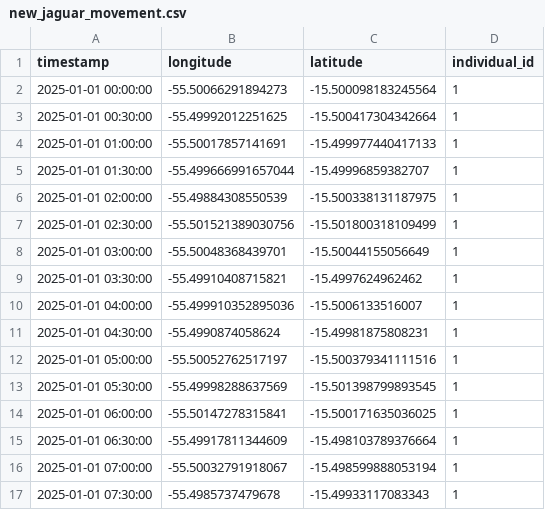
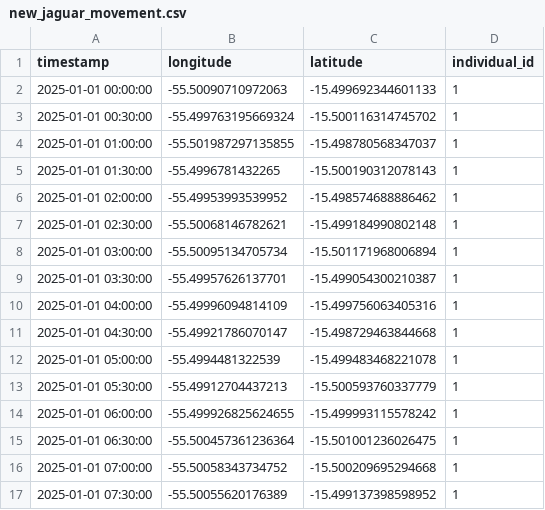
Before and after one commit to RicardoFernandes17/MLProject2024, a CSV file: data/predict/new_jaguar_movement.csv, drawn as a sheet; only a part is shown; the diff covers the shown part only.

```diff
--- a/data/predict/new_jaguar_movement.csv
+++ b/data/predict/new_jaguar_movement.csv
@@ -1,17 +1,17 @@
 timestamp,longitude,latitude,individual_id
-2025-01-01 00:00:00,-55.50066291894273,-15.500098183245564,1
-2025-01-01 00:30:00,-55.49992012251625,-15.500417304342664,1
-2025-01-01 01:00:00,-55.50017857141691,-15.499977440417133,1
-2025-01-01 01:30:00,-55.499666991657044,-15.49996859382707,1
-2025-01-01 02:00:00,-55.49884308550539,-15.500338131187975,1
-2025-01-01 02:30:00,-55.501521389030756,-15.501800318109499,1
-2025-01-01 03:00:00,-55.50048368439701,-15.50044155056649,1
-2025-01-01 03:30:00,-55.49910408715821,-15.4997624962462,1
-2025-01-01 04:00:00,-55.499910352895036,-15.5006133516007,1
-2025-01-01 04:30:00,-55.4990874058624,-15.49981875808231,1
-2025-01-01 05:00:00,-55.50052762517197,-15.500379341111516,1
-2025-01-01 05:30:00,-55.49998288637569,-15.501398799893545,1
-2025-01-01 06:00:00,-55.50147278315841,-15.500171635036025,1
-2025-01-01 06:30:00,-55.49917811344609,-15.498103789376664,1
-2025-01-01 07:00:00,-55.50032791918067,-15.498599888053194,1
-2025-01-01 07:30:00,-55.4985737479678,-15.49933117083343,1
+2025-01-01 00:00:00,-55.50090710972063,-15.499692344601133,1
+2025-01-01 00:30:00,-55.499763195669324,-15.500116314745702,1
+2025-01-01 01:00:00,-55.501987297135855,-15.498780568347037,1
+2025-01-01 01:30:00,-55.4996781432265,-15.500190312078143,1
+2025-01-01 02:00:00,-55.49953993539952,-15.498574688886462,1
+2025-01-01 02:30:00,-55.50068146782621,-15.499184990802148,1
+2025-01-01 03:00:00,-55.50095134705734,-15.501171968006894,1
+2025-01-01 03:30:00,-55.49957626137701,-15.499054300210387,1
+2025-01-01 04:00:00,-55.49996094814109,-15.499756063405316,1
+2025-01-01 04:30:00,-55.49921786070147,-15.498729463844668,1
+2025-01-01 05:00:00,-55.4994481322539,-15.499483468221078,1
+2025-01-01 05:30:00,-55.49912704437213,-15.500593760337779,1
+2025-01-01 06:00:00,-55.499926825624655,-15.499993115578242,1
+2025-01-01 06:30:00,-55.500457361236364,-15.501001236026475,1
+2025-01-01 07:00:00,-55.50058343734752,-15.500209695294668,1
+2025-01-01 07:30:00,-55.50055620176389,-15.499137398598952,1
```
Also changed, not shown: 72 edited cells elsewhere in this file, data/results/predictions.csv, 15 other files.
